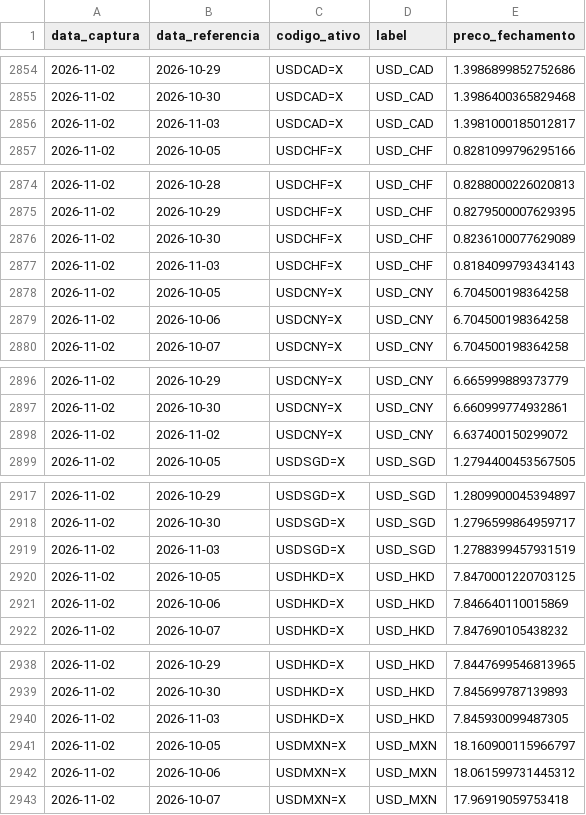
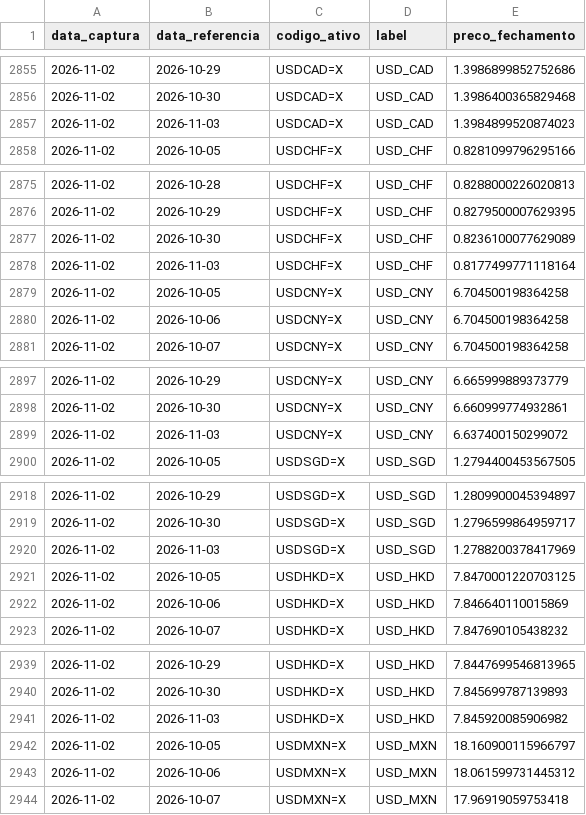
Before and after one commit to PulseDataLabs/PulseFlat, a CSV file: data/yahoo_cambio_moedas.csv, drawn as a sheet; only a part is shown, gaps mark what is left out; the diff covers the shown part only.

```diff
--- a/data/yahoo_cambio_moedas.csv
+++ b/data/yahoo_cambio_moedas.csv
@@ -2855,3 +2856,3 @@ data_captura,data_referencia,codigo_ativo,label,preco_fechamento
 2026-11-02,2026-10-30,USDCAD=X,USD_CAD,1.3986400365829468
-2026-11-02,2026-11-03,USDCAD=X,USD_CAD,1.3981000185012817
+2026-11-02,2026-11-03,USDCAD=X,USD_CAD,1.3984899520874023
 2026-11-02,2026-10-05,USDCHF=X,USD_CHF,0.8281099796295166
@@ -2876,3 +2877,3 @@ data_captura,data_referencia,codigo_ativo,label,preco_fechamento
 2026-11-02,2026-10-30,USDCHF=X,USD_CHF,0.8236100077629089
-2026-11-02,2026-11-03,USDCHF=X,USD_CHF,0.8184099793434143
+2026-11-02,2026-11-03,USDCHF=X,USD_CHF,0.8177499771118164
 2026-11-02,2026-10-05,USDCNY=X,USD_CNY,6.704500198364258
@@ -2897,3 +2898,3 @@ data_captura,data_referencia,codigo_ativo,label,preco_fechamento
 2026-11-02,2026-10-30,USDCNY=X,USD_CNY,6.660999774932861
-2026-11-02,2026-11-02,USDCNY=X,USD_CNY,6.637400150299072
+2026-11-02,2026-11-03,USDCNY=X,USD_CNY,6.637400150299072
 2026-11-02,2026-10-05,USDSGD=X,USD_SGD,1.2794400453567505
@@ -2918,3 +2919,3 @@ data_captura,data_referencia,codigo_ativo,label,preco_fechamento
 2026-11-02,2026-10-30,USDSGD=X,USD_SGD,1.2796599864959717
-2026-11-02,2026-11-03,USDSGD=X,USD_SGD,1.2788399457931519
+2026-11-02,2026-11-03,USDSGD=X,USD_SGD,1.2788200378417969
 2026-11-02,2026-10-05,USDHKD=X,USD_HKD,7.8470001220703125
@@ -2939,3 +2940,3 @@ data_captura,data_referencia,codigo_ativo,label,preco_fechamento
 2026-11-02,2026-10-30,USDHKD=X,USD_HKD,7.845699787139893
-2026-11-02,2026-11-03,USDHKD=X,USD_HKD,7.845930099487305
+2026-11-02,2026-11-03,USDHKD=X,USD_HKD,7.845920085906982
 2026-11-02,2026-10-05,USDMXN=X,USD_MXN,18.160900115966797
```
Also changed, not shown: 1 added row and 6 edited cells elsewhere in this file, data/consolidated.csv, 57 other files.
